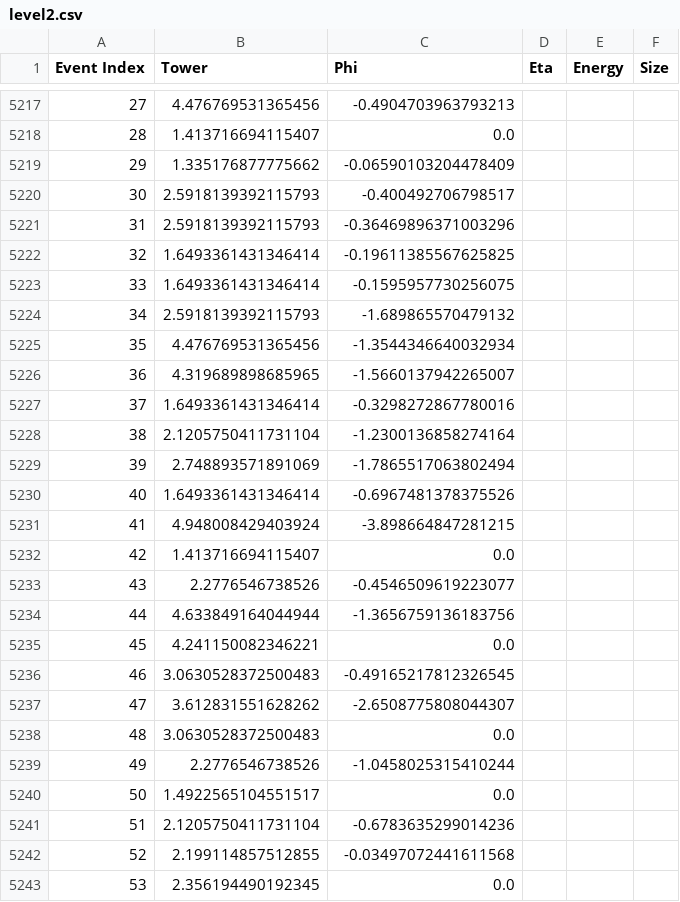
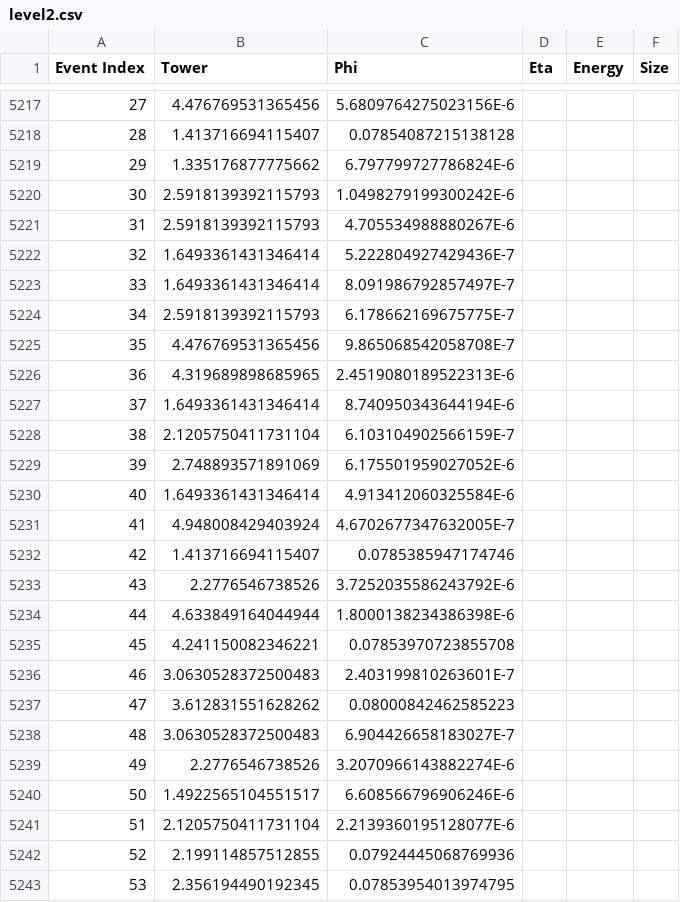
Before and after one commit to joemahmah/computational-science-hw8, a CSV file: Calorimetry/build/classes/level2.csv, drawn as a sheet; only a part is shown, gaps mark what is left out; the diff covers the shown part only; the diff names each change by its address in the sheet, - before the commit and + after, or states it on an @@ line.

```diff
--- a/Calorimetry/build/classes/level2.csv
+++ b/Calorimetry/build/classes/level2.csv
-C5217 (Phi): -0.4904703963793213
+C5217 (Phi): 5.6809764275023156E-6
-C5218 (Phi): 0.0
+C5218 (Phi): 0.07854087215138128
-C5219 (Phi): -0.06590103204478409
+C5219 (Phi): 6.797799727786824E-6
-C5220 (Phi): -0.400492706798517
+C5220 (Phi): 1.0498279199300242E-6
-C5221 (Phi): -0.36469896371003296
+C5221 (Phi): 4.705534988880267E-6
-C5222 (Phi): -0.19611385567625825
+C5222 (Phi): 5.222804927429436E-7
-C5223 (Phi): -0.1595957730256075
+C5223 (Phi): 8.091986792857497E-7
-C5224 (Phi): -1.689865570479132
+C5224 (Phi): 6.178662169675775E-7
-C5225 (Phi): -1.3544346640032934
+C5225 (Phi): 9.865068542058708E-7
-C5226 (Phi): -1.5660137942265007
+C5226 (Phi): 2.4519080189522313E-6
-C5227 (Phi): -0.3298272867780016
+C5227 (Phi): 8.740950343644194E-6
-C5228 (Phi): -1.2300136858274164
+C5228 (Phi): 6.103104902566159E-7
-C5229 (Phi): -1.7865517063802494
+C5229 (Phi): 6.175501959027052E-6
-C5230 (Phi): -0.6967481378375526
+C5230 (Phi): 4.913412060325584E-6
-C5231 (Phi): -3.898664847281215
+C5231 (Phi): 4.6702677347632005E-7
-C5232 (Phi): 0.0
+C5232 (Phi): 0.0785385947174746
-C5233 (Phi): -0.4546509619223077
+C5233 (Phi): 3.7252035586243792E-6
-C5234 (Phi): -1.3656759136183756
+C5234 (Phi): 1.8000138234386398E-6
-C5235 (Phi): 0.0
+C5235 (Phi): 0.07853970723855708
-C5236 (Phi): -0.49165217812326545
+C5236 (Phi): 2.403199810263601E-7
-C5237 (Phi): -2.6508775808044307
+C5237 (Phi): 0.08000842462585223
-C5238 (Phi): 0.0
+C5238 (Phi): 6.904426658183027E-7
-C5239 (Phi): -1.0458025315410244
+C5239 (Phi): 3.2070966143882274E-6
-C5240 (Phi): 0.0
+C5240 (Phi): 6.608566796906246E-6
-C5241 (Phi): -0.6783635299014236
+C5241 (Phi): 2.2139360195128077E-6
-C5242 (Phi): -0.03497072441611568
+C5242 (Phi): 0.07924445068769936
-C5243 (Phi): 0.0
+C5243 (Phi): 0.07853954013974795
```
Also changed, not shown: 73 edited cells elsewhere in this file, Calorimetry/data/level2.csv, 1 other file.
